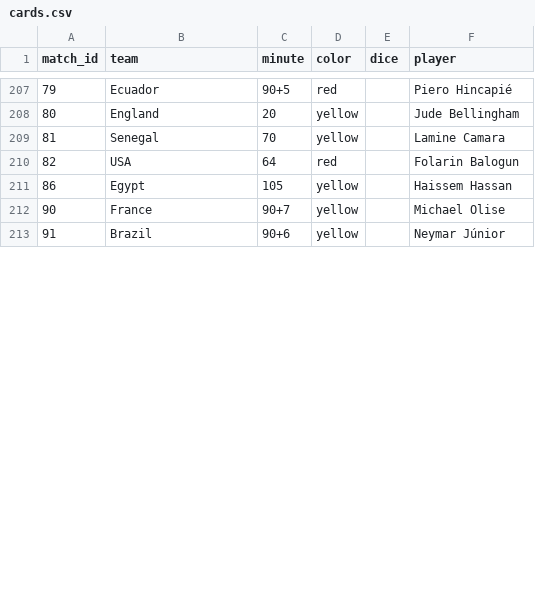
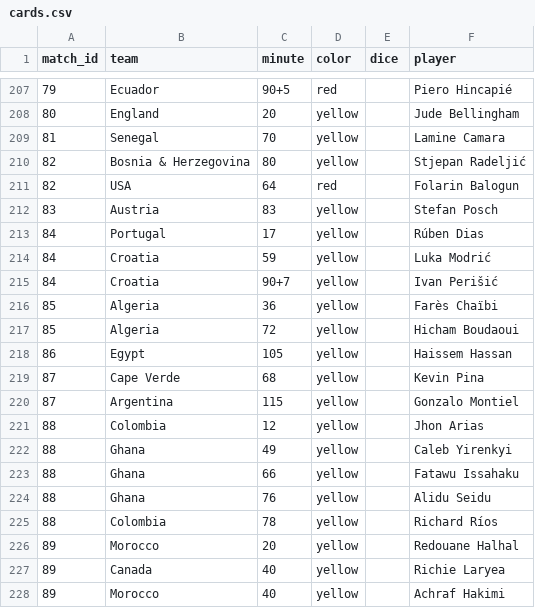
Before and after one commit to Godfrey811/wc2026friends, a CSV file: data/cards.csv, drawn as a sheet; only a part is shown, gaps mark what is left out; the shorter side is filled out with more unchanged rows; the diff covers the shown part only; the diff names each change by its address in the sheet, - before the commit and + after, or states it on an @@ line.

```diff
--- a/data/cards.csv
+++ b/data/cards.csv
+row 210: 82 | Bosnia & Herzegovina | 80 | yellow |  | Stjepan Radeljić
+row 212: 83 | Austria | 83 | yellow |  | Stefan Posch
+row 213: 84 | Portugal | 17 | yellow |  | Rúben Dias
+row 214: 84 | Croatia | 59 | yellow |  | Luka Modrić
+row 215: 84 | Croatia | 90+7 | yellow |  | Ivan Perišić
+row 216: 85 | Algeria | 36 | yellow |  | Farès Chaïbi
+row 217: 85 | Algeria | 72 | yellow |  | Hicham Boudaoui
+row 219: 87 | Cape Verde | 68 | yellow |  | Kevin Pina
+row 220: 87 | Argentina | 115 | yellow |  | Gonzalo Montiel
+row 221: 88 | Colombia | 12 | yellow |  | Jhon Arias
+row 222: 88 | Ghana | 49 | yellow |  | Caleb Yirenkyi
+row 223: 88 | Ghana | 66 | yellow |  | Fatawu Issahaku
+row 224: 88 | Ghana | 76 | yellow |  | Alidu Seidu
+row 225: 88 | Colombia | 78 | yellow |  | Richard Ríos
+row 226: 89 | Morocco | 20 | yellow |  | Redouane Halhal
+row 227: 89 | Canada | 40 | yellow |  | Richie Laryea
+row 228: 89 | Morocco | 40 | yellow |  | Achraf Hakimi
```
Also changed, not shown: 5 added rows and 1 moved row elsewhere in this file, data/goals.csv.
